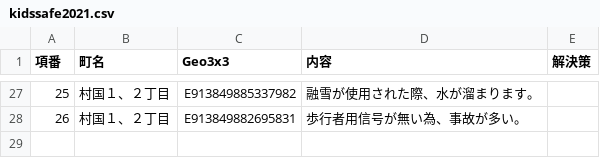
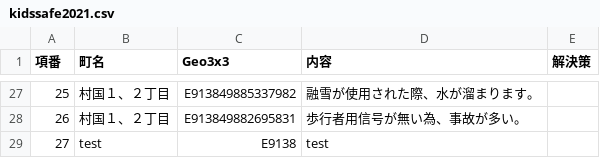
Before and after one commit to code4fukui/kunitaka, a CSV file: kidssafe2021.csv, drawn as a sheet; only a part is shown, gaps mark what is left out.

Commit message:
update

```diff
--- a/kidssafe2021.csv
+++ b/kidssafe2021.csv
@@ -33 +33,2 @@
 26,村国１、２丁目,E913849882695831,歩行者用信号が無い為、事故が多い。,
+27,test,E9138,test,
```
